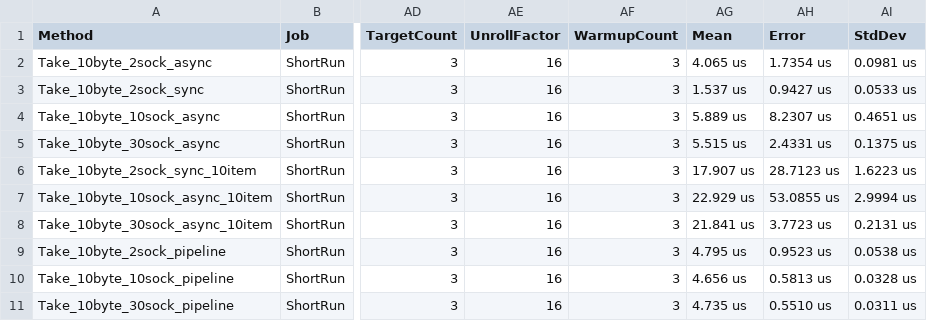
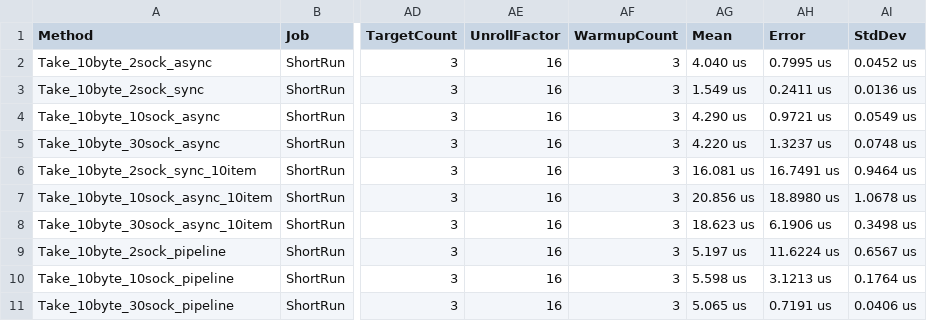
Before and after one commit to sassembla/Disquuun, a CSV file: BenchmarkDotNet.Artifacts/results/DisquuunTest.DisquuunBench-report.csv, drawn as a sheet; only a part is shown, gaps mark what is left out; the diff covers the shown part only; the diff names each change by its address in the sheet, - before the commit and + after, or states it on an @@ line.

Commit message:
add socket pool error handling.

```diff
--- a/BenchmarkDotNet.Artifacts/results/DisquuunTest.DisquuunBench-report.csv
+++ b/BenchmarkDotNet.Artifacts/results/DisquuunTest.DisquuunBench-report.csv
-AG2 (Mean): 4.065 us
+AG2 (Mean): 4.040 us
-AH2 (Error): 1.7354 us
+AH2 (Error): 0.7995 us
-AI2 (StdDev): 0.0981 us
+AI2 (StdDev): 0.0452 us
-AG3 (Mean): 1.537 us
+AG3 (Mean): 1.549 us
-AH3 (Error): 0.9427 us
+AH3 (Error): 0.2411 us
-AI3 (StdDev): 0.0533 us
+AI3 (StdDev): 0.0136 us
-AG4 (Mean): 5.889 us
+AG4 (Mean): 4.290 us
-AH4 (Error): 8.2307 us
+AH4 (Error): 0.9721 us
-AI4 (StdDev): 0.4651 us
+AI4 (StdDev): 0.0549 us
-AG5 (Mean): 5.515 us
+AG5 (Mean): 4.220 us
-AH5 (Error): 2.4331 us
+AH5 (Error): 1.3237 us
-AI5 (StdDev): 0.1375 us
+AI5 (StdDev): 0.0748 us
-AG6 (Mean): 17.907 us
+AG6 (Mean): 16.081 us
-AH6 (Error): 28.7123 us
+AH6 (Error): 16.7491 us
-AI6 (StdDev): 1.6223 us
+AI6 (StdDev): 0.9464 us
-AG7 (Mean): 22.929 us
+AG7 (Mean): 20.856 us
-AH7 (Error): 53.0855 us
+AH7 (Error): 18.8980 us
-AI7 (StdDev): 2.9994 us
+AI7 (StdDev): 1.0678 us
-AG8 (Mean): 21.841 us
+AG8 (Mean): 18.623 us
-AH8 (Error): 3.7723 us
+AH8 (Error): 6.1906 us
-AI8 (StdDev): 0.2131 us
+AI8 (StdDev): 0.3498 us
-AG9 (Mean): 4.795 us
+AG9 (Mean): 5.197 us
-AH9 (Error): 0.9523 us
+AH9 (Error): 11.6224 us
-AI9 (StdDev): 0.0538 us
+AI9 (StdDev): 0.6567 us
-AG10 (Mean): 4.656 us
+AG10 (Mean): 5.598 us
-AH10 (Error): 0.5813 us
+AH10 (Error): 3.1213 us
-AI10 (StdDev): 0.0328 us
+AI10 (StdDev): 0.1764 us
-AG11 (Mean): 4.735 us
+AG11 (Mean): 5.065 us
-AH11 (Error): 0.5510 us
+AH11 (Error): 0.7191 us
-AI11 (StdDev): 0.0311 us
+AI11 (StdDev): 0.0406 us
```
Also changed, not shown: 18 edited cells elsewhere in this file, 8 other files.
